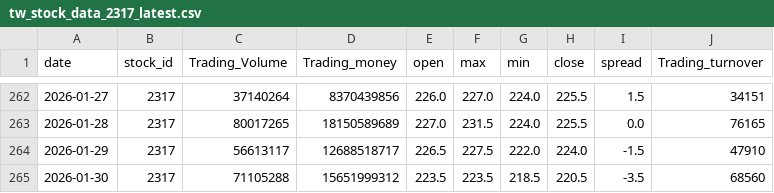
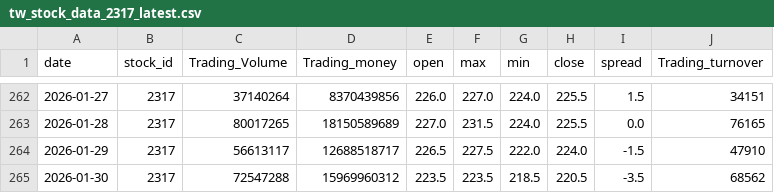
Before and after one commit to osborn-ni/tw-stock-tools, a CSV file: data/tw_stock_data_2317_latest.csv, drawn as a sheet; only a part is shown, gaps mark what is left out.

```diff
--- a/data/tw_stock_data_2317_latest.csv
+++ b/data/tw_stock_data_2317_latest.csv
@@ -264,2 +264,2 @@
 2026-01-29,2317,56613117,12688518717,226.5,227.5,222.0,224.0,-1.5,47910
-2026-01-30,2317,71105288,15651999312,223.5,223.5,218.5,220.5,-3.5,68560
+2026-01-30,2317,72547288,15969960312,223.5,223.5,218.5,220.5,-3.5,68562
```
Also changed, not shown: data/tw_stock_data_2308_latest.csv, data/tw_stock_data_2330_latest.csv, 6 other files.
